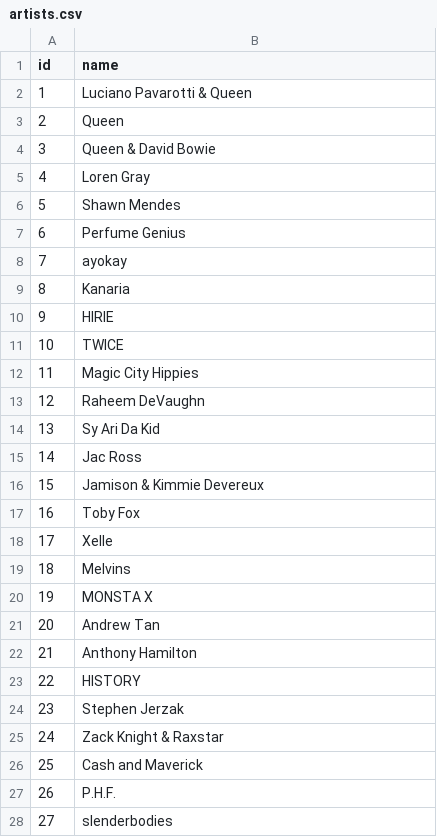
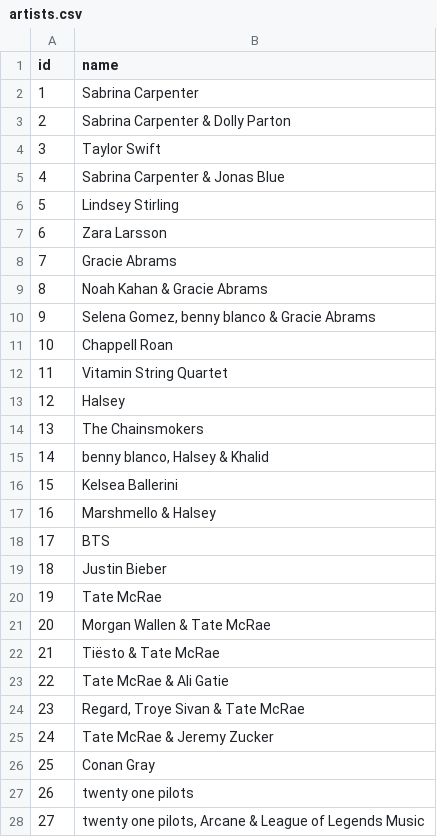
Before and after one commit to agopalareddy/HackWashU-Databases-Workshop, a CSV file: exports/artists.csv, drawn as a sheet; only a part is shown; the diff covers the shown part only; the diff names each change by its address in the sheet, - before the commit and + after, or states it on an @@ line.

Commit message:
feat: update ARTISTS_TO_FETCH and regenerate exports with refreshed artist dataset
Replace legacy sample data (Queen, Led Zeppelin, Kendrick Lamar, Adele, etc.) with a curated set of artists. Update ARTISTS_TO_FETCH in database_generator.py and replace export files (artists.csv, albums.csv, songs.csv and music_library.sqlite) so the database and CSVs reflect the new dataset (Sabrina Carpenter, Gracie Abrams, Chappell Roan, Halsey, Tate McRae, Conan Gray, Twenty One Pilots, Taylor Swift, Michael Jackson, The Beatles, Daft Punk, etc.).

```diff
--- a/exports/artists.csv
+++ b/exports/artists.csv
-B2 (name): Luciano Pavarotti & Queen
+B2 (name): Sabrina Carpenter
-B3 (name): Queen
+B3 (name): Sabrina Carpenter & Dolly Parton
-B4 (name): Queen & David Bowie
+B4 (name): Taylor Swift
-B5 (name): Loren Gray
+B5 (name): Sabrina Carpenter & Jonas Blue
-B6 (name): Shawn Mendes
+B6 (name): Lindsey Stirling
-B7 (name): Perfume Genius
+B7 (name): Zara Larsson
-B8 (name): ayokay
+B8 (name): Gracie Abrams
-B9 (name): Kanaria
+B9 (name): Noah Kahan & Gracie Abrams
-B10 (name): HIRIE
+B10 (name): Selena Gomez, benny blanco & Gracie Abrams
-B11 (name): TWICE
+B11 (name): Chappell Roan
-B12 (name): Magic City Hippies
+B12 (name): Vitamin String Quartet
-B13 (name): Raheem DeVaughn
+B13 (name): Halsey
-B14 (name): Sy Ari Da Kid
+B14 (name): The Chainsmokers
-B15 (name): Jac Ross
+B15 (name): benny blanco, Halsey & Khalid
-B16 (name): Jamison & Kimmie Devereux
+B16 (name): Kelsea Ballerini
-B17 (name): Toby Fox
+B17 (name): Marshmello & Halsey
-B18 (name): Xelle
+B18 (name): BTS
-B19 (name): Melvins
+B19 (name): Justin Bieber
-B20 (name): MONSTA X
+B20 (name): Tate McRae
-B21 (name): Andrew Tan
+B21 (name): Morgan Wallen & Tate McRae
-B22 (name): Anthony Hamilton
+B22 (name): Tiësto & Tate McRae
-B23 (name): HISTORY
+B23 (name): Tate McRae & Ali Gatie
-B24 (name): Stephen Jerzak
+B24 (name): Regard, Troye Sivan & Tate McRae
-B25 (name): Zack Knight & Raxstar
+B25 (name): Tate McRae & Jeremy Zucker
-B26 (name): Cash and Maverick
+B26 (name): Conan Gray
-B27 (name): P.H.F.
+B27 (name): twenty one pilots
-B28 (name): slenderbodies
+B28 (name): twenty one pilots, Arcane & League of Legends Music
```
Also changed, not shown: 36 removed rows, 1 moved row, 9 edited cells and row numbers in column A elsewhere in this file, exports/albums.csv, exports/songs.csv, 2 other files.
